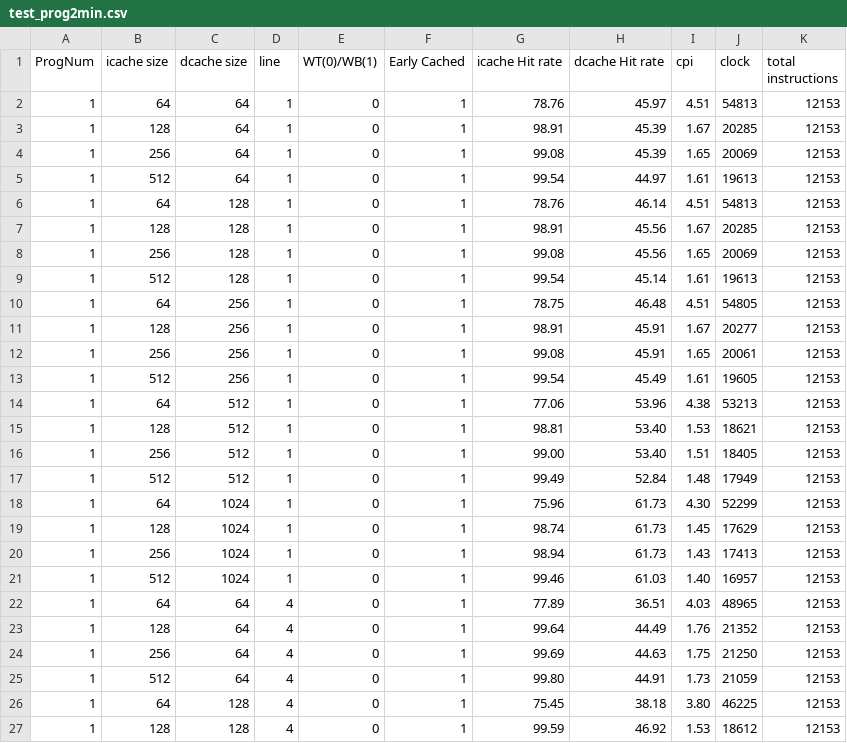
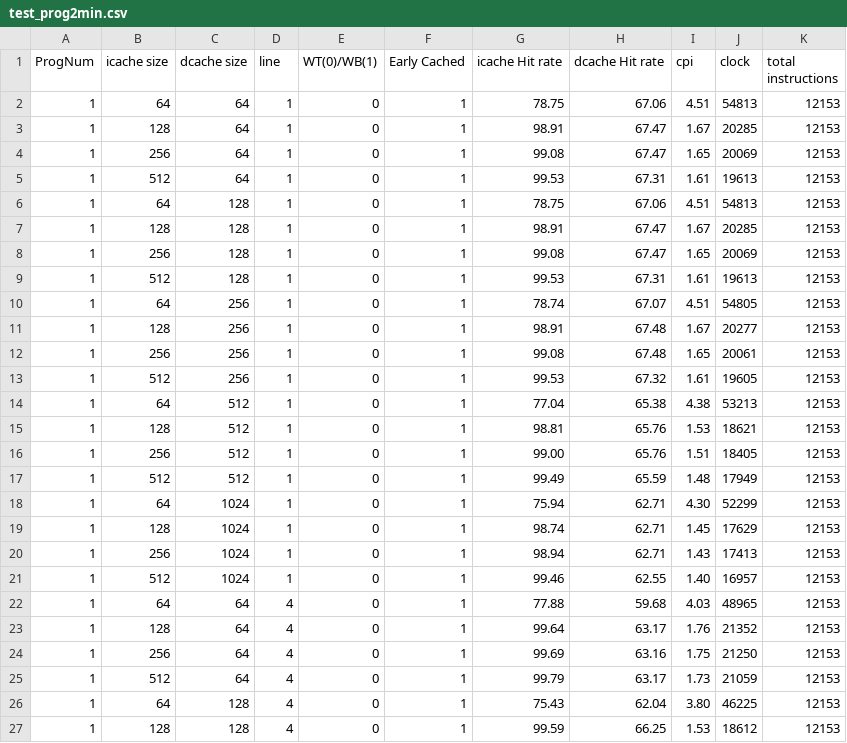
Before and after one commit to wwcao/csci_ecen4593_project, a CSV file: test_prog2min.csv, drawn as a sheet; only a part is shown; the diff covers the shown part only.

Commit message:
fixed i-cache missed, TODO: fix d-cache, too high

```diff
--- a/test_prog2min.csv
+++ b/test_prog2min.csv
@@ -1,27 +1,27 @@
 ProgNum,icache size,dcache size,line,WT(0)/WB(1),Early Cached,icache Hit rate,dcache Hit rate,cpi,clock,total instructions
-1,64,64,1,0,1,78.76,45.97,4.51,54813,12153
-1,128,64,1,0,1,98.91,45.39,1.67,20285,12153
-1,256,64,1,0,1,99.08,45.39,1.65,20069,12153
-1,512,64,1,0,1,99.54,44.97,1.61,19613,12153
-1,64,128,1,0,1,78.76,46.14,4.51,54813,12153
-1,128,128,1,0,1,98.91,45.56,1.67,20285,12153
-1,256,128,1,0,1,99.08,45.56,1.65,20069,12153
-1,512,128,1,0,1,99.54,45.14,1.61,19613,12153
-1,64,256,1,0,1,78.75,46.48,4.51,54805,12153
-1,128,256,1,0,1,98.91,45.91,1.67,20277,12153
-1,256,256,1,0,1,99.08,45.91,1.65,20061,12153
-1,512,256,1,0,1,99.54,45.49,1.61,19605,12153
-1,64,512,1,0,1,77.06,53.96,4.38,53213,12153
-1,128,512,1,0,1,98.81,53.40,1.53,18621,12153
-1,256,512,1,0,1,99.00,53.40,1.51,18405,12153
-1,512,512,1,0,1,99.49,52.84,1.48,17949,12153
-1,64,1024,1,0,1,75.96,61.73,4.30,52299,12153
-1,128,1024,1,0,1,98.74,61.73,1.45,17629,12153
-1,256,1024,1,0,1,98.94,61.73,1.43,17413,12153
-1,512,1024,1,0,1,99.46,61.03,1.40,16957,12153
-1,64,64,4,0,1,77.89,36.51,4.03,48965,12153
-1,128,64,4,0,1,99.64,44.49,1.76,21352,12153
-1,256,64,4,0,1,99.69,44.63,1.75,21250,12153
-1,512,64,4,0,1,99.80,44.91,1.73,21059,12153
-1,64,128,4,0,1,75.45,38.18,3.80,46225,12153
-1,128,128,4,0,1,99.59,46.92,1.53,18612,12153
+1,64,64,1,0,1,78.75,67.06,4.51,54813,12153
+1,128,64,1,0,1,98.91,67.47,1.67,20285,12153
+1,256,64,1,0,1,99.08,67.47,1.65,20069,12153
+1,512,64,1,0,1,99.53,67.31,1.61,19613,12153
+1,64,128,1,0,1,78.75,67.06,4.51,54813,12153
+1,128,128,1,0,1,98.91,67.47,1.67,20285,12153
+1,256,128,1,0,1,99.08,67.47,1.65,20069,12153
+1,512,128,1,0,1,99.53,67.31,1.61,19613,12153
+1,64,256,1,0,1,78.74,67.07,4.51,54805,12153
+1,128,256,1,0,1,98.91,67.48,1.67,20277,12153
+1,256,256,1,0,1,99.08,67.48,1.65,20061,12153
+1,512,256,1,0,1,99.53,67.32,1.61,19605,12153
+1,64,512,1,0,1,77.04,65.38,4.38,53213,12153
+1,128,512,1,0,1,98.81,65.76,1.53,18621,12153
+1,256,512,1,0,1,99.00,65.76,1.51,18405,12153
+1,512,512,1,0,1,99.49,65.59,1.48,17949,12153
+1,64,1024,1,0,1,75.94,62.71,4.30,52299,12153
+1,128,1024,1,0,1,98.74,62.71,1.45,17629,12153
+1,256,1024,1,0,1,98.94,62.71,1.43,17413,12153
+1,512,1024,1,0,1,99.46,62.55,1.40,16957,12153
+1,64,64,4,0,1,77.88,59.68,4.03,48965,12153
+1,128,64,4,0,1,99.64,63.17,1.76,21352,12153
+1,256,64,4,0,1,99.69,63.16,1.75,21250,12153
+1,512,64,4,0,1,99.79,63.17,1.73,21059,12153
+1,64,128,4,0,1,75.43,62.04,3.80,46225,12153
+1,128,128,4,0,1,99.59,66.25,1.53,18612,12153
```
Also changed, not shown: 139 edited cells elsewhere in this file, test_all.csv, test_earlycache.csv, 9 other files.
